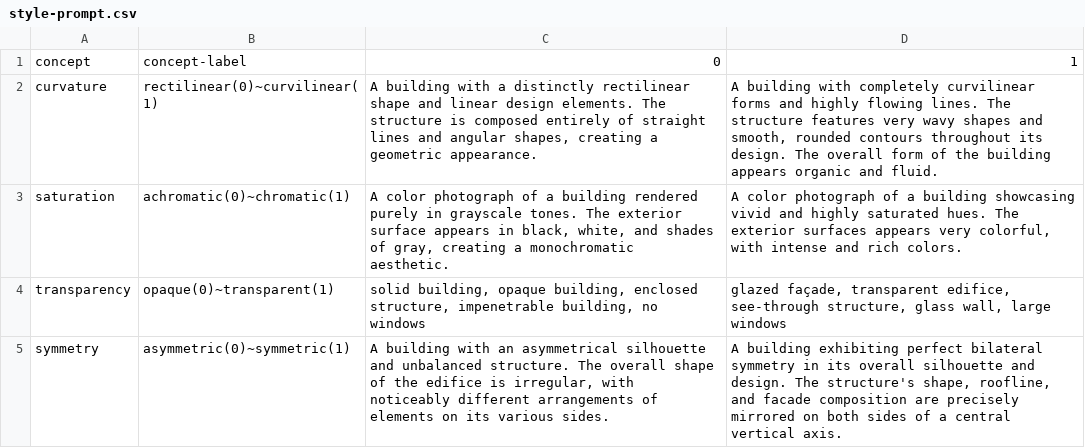
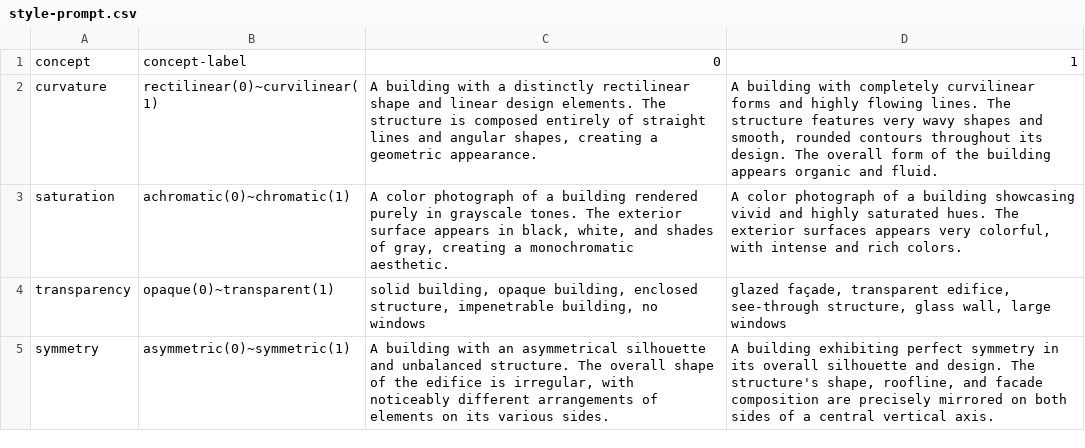
Before and after one commit to lucyoo0901/Architectural-style, a CSV file: style-prompt.csv, drawn as a sheet.

Commit message:
style-prompt.csv

```diff
--- a/style-prompt.csv
+++ b/style-prompt.csv
@@ -4,2 +4,2 @@ saturation,achromatic(0)~chromatic(1),"A color photograph of a building rendered
 transparency,opaque(0)~transparent(1),"solid building, opaque building, enclosed structure, impenetrable building, no windows","glazed façade, transparent edifice, see-through structure, glass wall, large windows"
-symmetry,asymmetric(0)~symmetric(1),"A building with an asymmetrical silhouette and unbalanced structure. The overall shape of the edifice is irregular, with noticeably different arrangements of elements on its various sides.","A building exhibiting perfect bilateral symmetry in its overall silhouette and design. The structure's shape, roofline, and facade composition are precisely mirrored on both sides of a central vertical axis."
+symmetry,asymmetric(0)~symmetric(1),"A building with an asymmetrical silhouette and unbalanced structure. The overall shape of the edifice is irregular, with noticeably different arrangements of elements on its various sides.","A building exhibiting perfect symmetry in its overall silhouette and design. The structure's shape, roofline, and facade composition are precisely mirrored on both sides of a central vertical axis."
```
